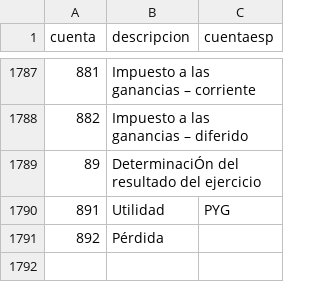
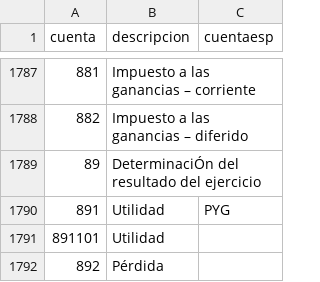
Before and after one commit to NeoRazorX/facturascripts, a CSV file: Core/Data/Codpais/PER/defaultPlan.csv, drawn as a sheet; only a part is shown, gaps mark what is left out.

```diff
--- a/Core/Data/Codpais/PER/defaultPlan.csv
+++ b/Core/Data/Codpais/PER/defaultPlan.csv
@@ -1790,2 +1790,3 @@
 "891";"Utilidad";"PYG"
+"891101";"Utilidad";""
 "892";"Pérdida";""
```
